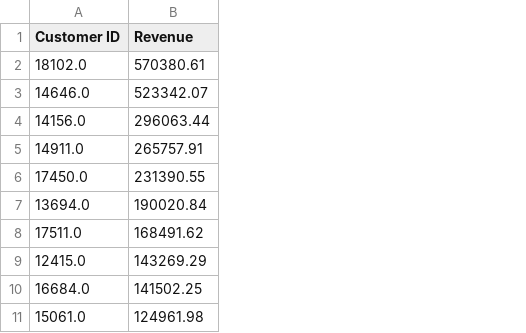
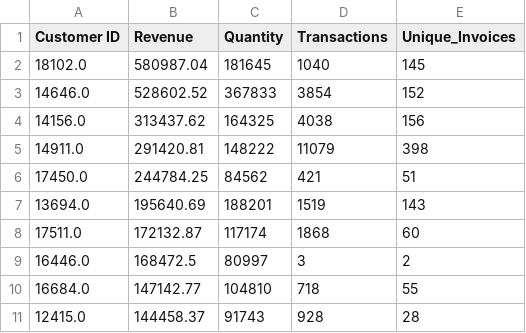
Before and after one commit to KushalShah2512/SWYNEX-Exploratory-Data-Analysis, a CSV file: output/customer_revenue.csv, drawn as a sheet; removed rows and columns are numbered as before the commit, all else as after; the diff names each change by its address in the sheet, - before the commit and + after, or states it on an @@ line.

```diff
--- a/output/customer_revenue.csv
+++ b/output/customer_revenue.csv
+column C (Quantity), rows 2-8: 181645 | 367833 | 164325 | 148222 | 84562 | 188201 | 117174; row 10: 104810
+column D (Transactions), rows 2-8: 1040 | 3854 | 4038 | 11079 | 421 | 1519 | 1868; row 10: 718
+column E (Unique_Invoices), rows 2-8: 145 | 152 | 156 | 398 | 51 | 143 | 60; row 10: 55
-B2 (Revenue): 570380.61
+B2 (Revenue): 580987.04
-B3 (Revenue): 523342.07
+B3 (Revenue): 528602.52
-B4 (Revenue): 296063.44
+B4 (Revenue): 313437.62
-B5 (Revenue): 265757.91
+B5 (Revenue): 291420.81
-B6 (Revenue): 231390.55
+B6 (Revenue): 244784.25
-B7 (Revenue): 190020.84
+B7 (Revenue): 195640.69
-B8 (Revenue): 168491.62
+B8 (Revenue): 172132.87
-row 9: 12415.0 | 143269.29
+row 9: 16446.0 | 168472.5 | 80997 | 3 | 2
-B10 (Revenue): 141502.25
+B10 (Revenue): 147142.77
-row 11: 15061.0 | 124961.98
+row 11: 12415.0 | 144458.37 | 91743 | 928 | 28
```
Also changed, not shown: output/country_analysis.csv, output/customer_analysis.csv, 21 other files.
